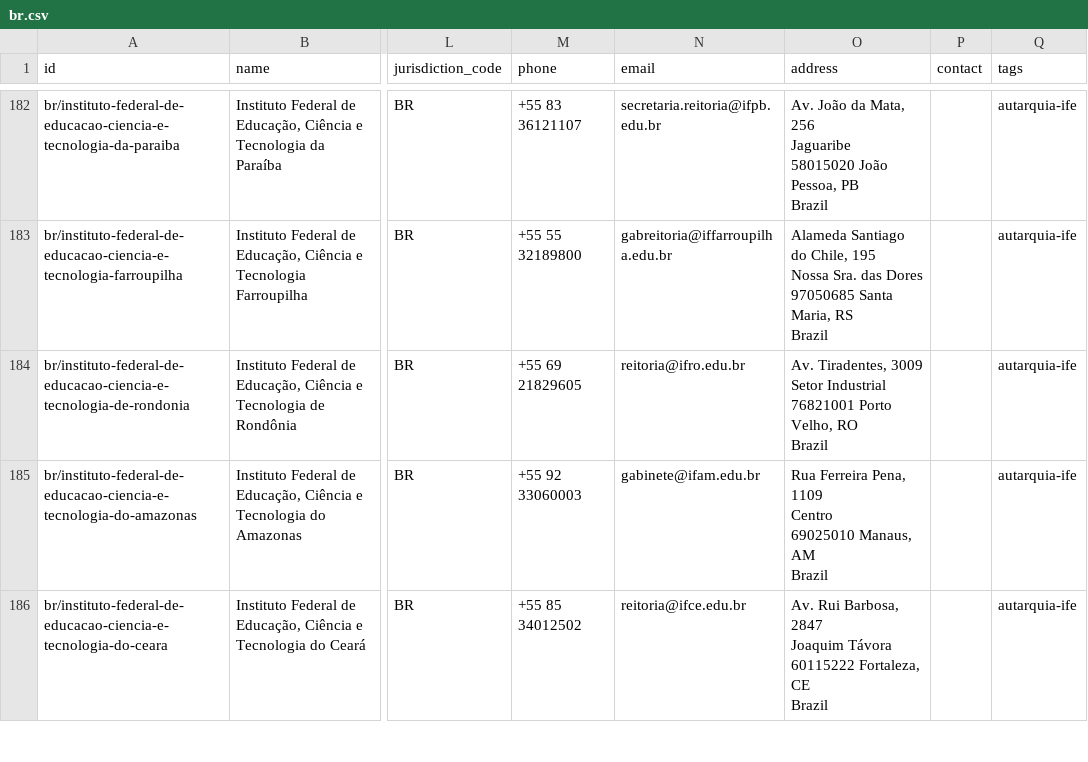
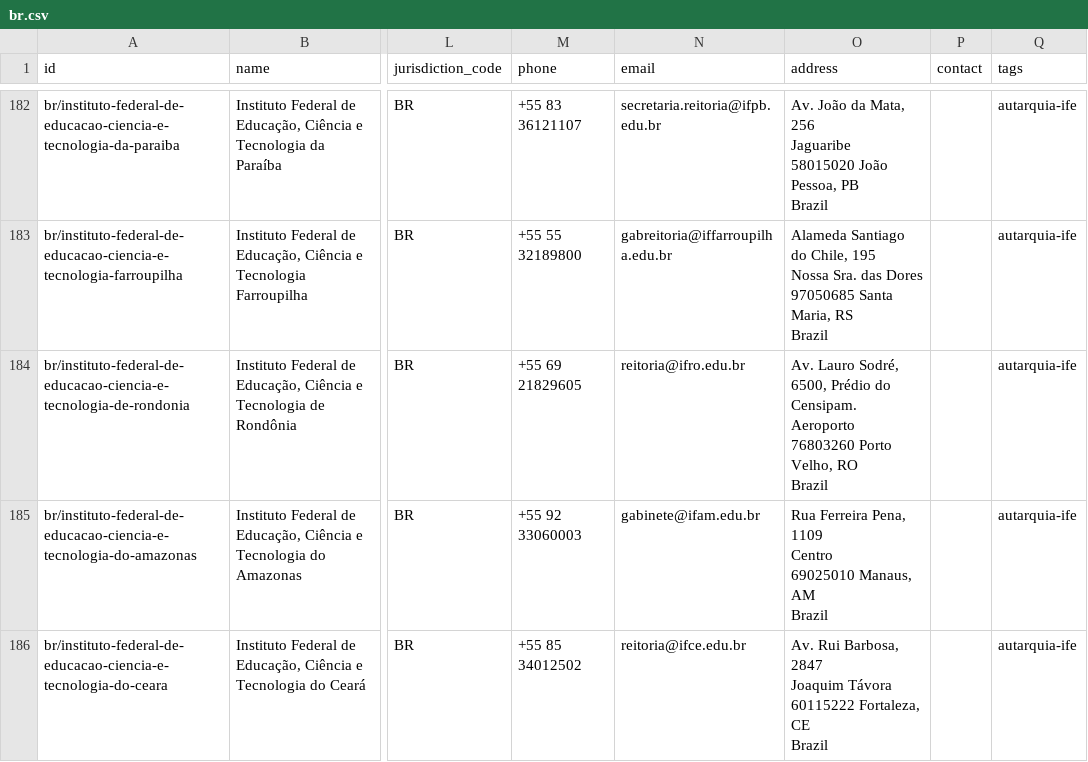
Before and after one commit to datasets/publicbodies, a CSV file: data/br.csv, drawn as a sheet; only a part is shown, gaps mark what is left out; ↵ is a line break in a cell; the diff names each change by its address in the sheet, - before the commit and + after, or states it on an @@ line.

```diff
--- a/data/br.csv
+++ b/data/br.csv
-O184 (address): Av. Tiradentes, 3009 ↵ Setor Industrial ↵ 76821001 Porto Velho,…
+O184 (address): Av. Lauro Sodré, 6500, Prédio do Censipam. ↵ Aeroporto ↵ 76803260 Porto Velho,…
```
